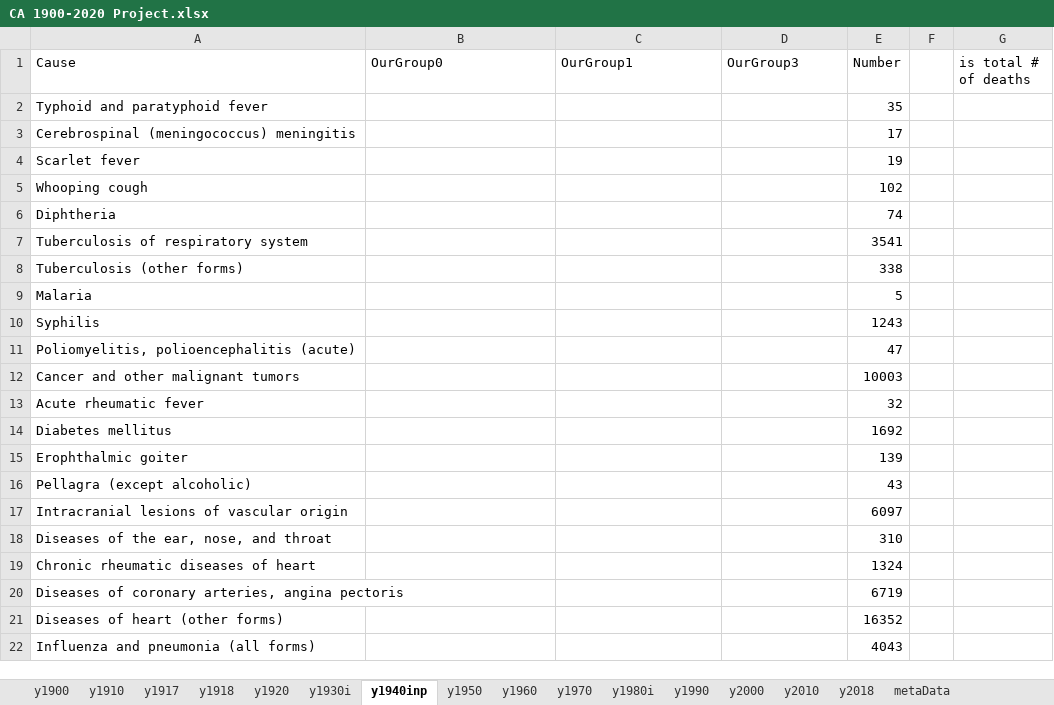
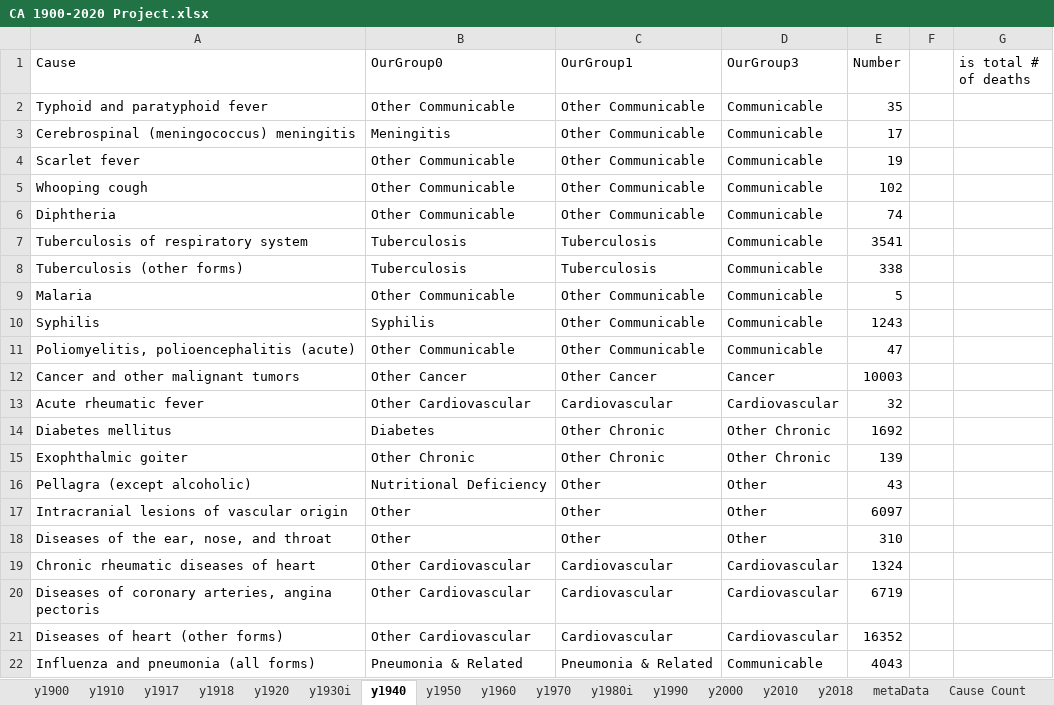
Before and after one commit to mcSamuelDataSci/120_years_of_death, an Excel workbook: CA 1900-2020 Project.xlsx, sheet y1940, drawn as a sheet; only a part is shown; values as stored, in another font and other column widths than the file's, no borders; removed rows and columns are numbered as before the commit, all else as after; the diff covers the shown part only; the diff names each change by its address in the sheet, - before the commit and + after, or states it on an @@ line.

Commit message:
Sorted y1940 in excel, added y1940 to the R plot.

```diff
--- a/CA 1900-2020 Project.xlsx (sheet y1940)
+++ b/CA 1900-2020 Project.xlsx (sheet y1940)
-sheet tab: y1940inp
+sheet tab: y1940
-B2 (OurGroup0): (empty)
+B2 (OurGroup0): Other Communicable
-C2:C6 (OurGroup1): (empty)
+C2:C6 (OurGroup1): Other Communicable
-D2:D11 (OurGroup3): (empty)
+D2:D11 (OurGroup3): Communicable
-B3 (OurGroup0): (empty)
+B3 (OurGroup0): Meningitis
-B4:B6 (OurGroup0): (empty)
+B4:B6 (OurGroup0): Other Communicable
-B7:B8 (OurGroup0): (empty)
+B7:B8 (OurGroup0): Tuberculosis
-C7:C8 (OurGroup1): (empty)
+C7:C8 (OurGroup1): Tuberculosis
-B9 (OurGroup0): (empty)
+B9 (OurGroup0): Other Communicable
-C9:C11 (OurGroup1): (empty)
+C9:C11 (OurGroup1): Other Communicable
-B10 (OurGroup0): (empty)
+B10 (OurGroup0): Syphilis
-B11 (OurGroup0): (empty)
+B11 (OurGroup0): Other Communicable
-B12 (OurGroup0): (empty)
+B12 (OurGroup0): Other Cancer
-C12 (OurGroup1): (empty)
+C12 (OurGroup1): Other Cancer
-D12 (OurGroup3): (empty)
+D12 (OurGroup3): Cancer
-B13 (OurGroup0): (empty)
+B13 (OurGroup0): Other Cardiovascular
-C13 (OurGroup1): (empty)
+C13 (OurGroup1): Cardiovascular
-D13 (OurGroup3): (empty)
+D13 (OurGroup3): Cardiovascular
-B14 (OurGroup0): (empty)
+B14 (OurGroup0): Diabetes
-C14 (OurGroup1): (empty)
+C14 (OurGroup1): Other Chronic
-D14 (OurGroup3): (empty)
+D14 (OurGroup3): Other Chronic
-row 15: Erophthalmic goiter |  |  |  | 139
+row 15: Exophthalmic goiter | Other Chronic | Other Chronic | Other Chronic | 139
-B16 (OurGroup0): (empty)
+B16 (OurGroup0): Nutritional Deficiency
-C16:C18 (OurGroup1): (empty)
+C16:C18 (OurGroup1): Other
-D16:D18 (OurGroup3): (empty)
+D16:D18 (OurGroup3): Other
-B17:B18 (OurGroup0): (empty)
+B17:B18 (OurGroup0): Other
-B19:B21 (OurGroup0): (empty)
+B19:B21 (OurGroup0): Other Cardiovascular
-C19:C21 (OurGroup1): (empty)
+C19:C21 (OurGroup1): Cardiovascular
-D19:D21 (OurGroup3): (empty)
+D19:D21 (OurGroup3): Cardiovascular
-B22 (OurGroup0): (empty)
+B22 (OurGroup0): Pneumonia & Related
-C22 (OurGroup1): (empty)
+C22 (OurGroup1): Pneumonia & Related
-D22 (OurGroup3): (empty)
+D22 (OurGroup3): Communicable
```
Also changed, not shown: 48 edited cells elsewhere in this sheet, 1 other file.
